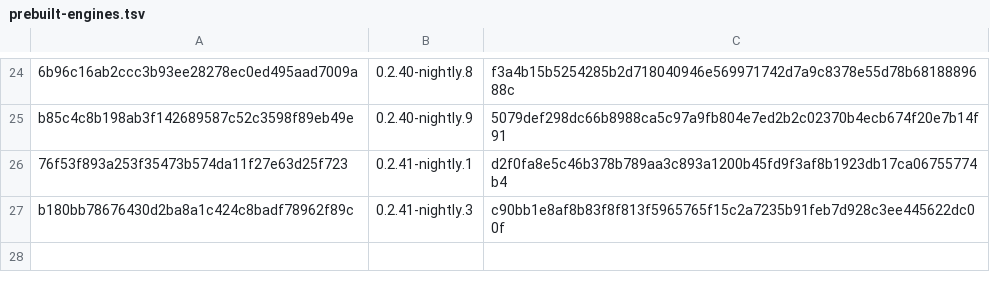
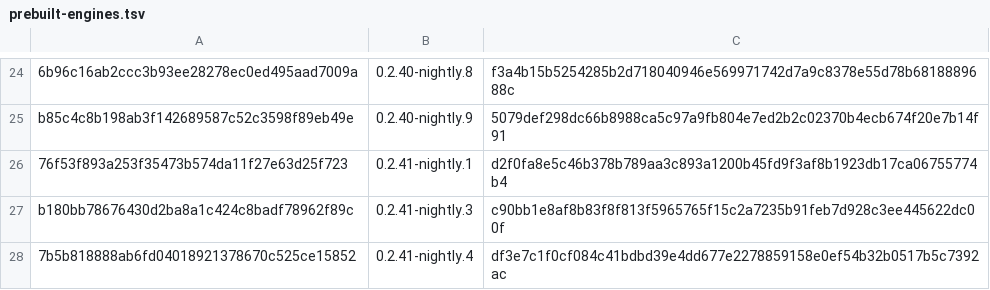
Before and after one commit to 0xJeu/ardia, a TSV file: packages/ardiacore/prebuilt-engines.tsv, drawn as a sheet; only a part is shown, gaps mark what is left out.

```diff
--- a/packages/ardiacore/prebuilt-engines.tsv
+++ b/packages/ardiacore/prebuilt-engines.tsv
@@ -27 +27,2 @@ b85c4c8b198ab3f142689587c52c3598f89eb49e	0.2.40-nightly.9	5079def298dc66b8988ca5
 b180bb78676430d2ba8a1c424c8badf78962f89c	0.2.41-nightly.3	c90bb1e8af8b83f8f813f5965765f15c2a7235b91feb7d928c3ee445622dc00f
+7b5b818888ab6fd04018921378670c525ce15852	0.2.41-nightly.4	df3e7c1f0cf084c41bdbd39e4dd677e2278859158e0ef54b32b0517b5c7392ac
```
